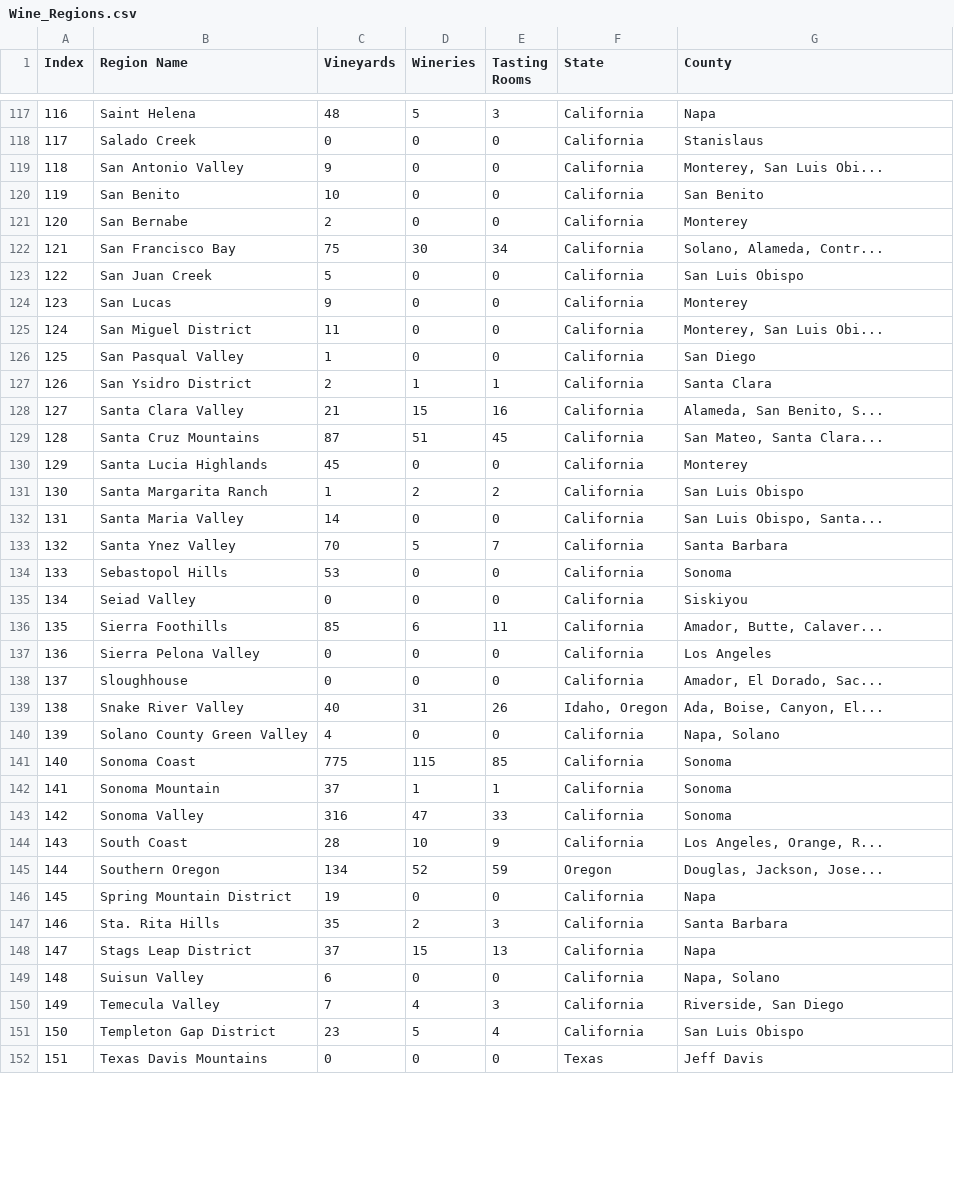
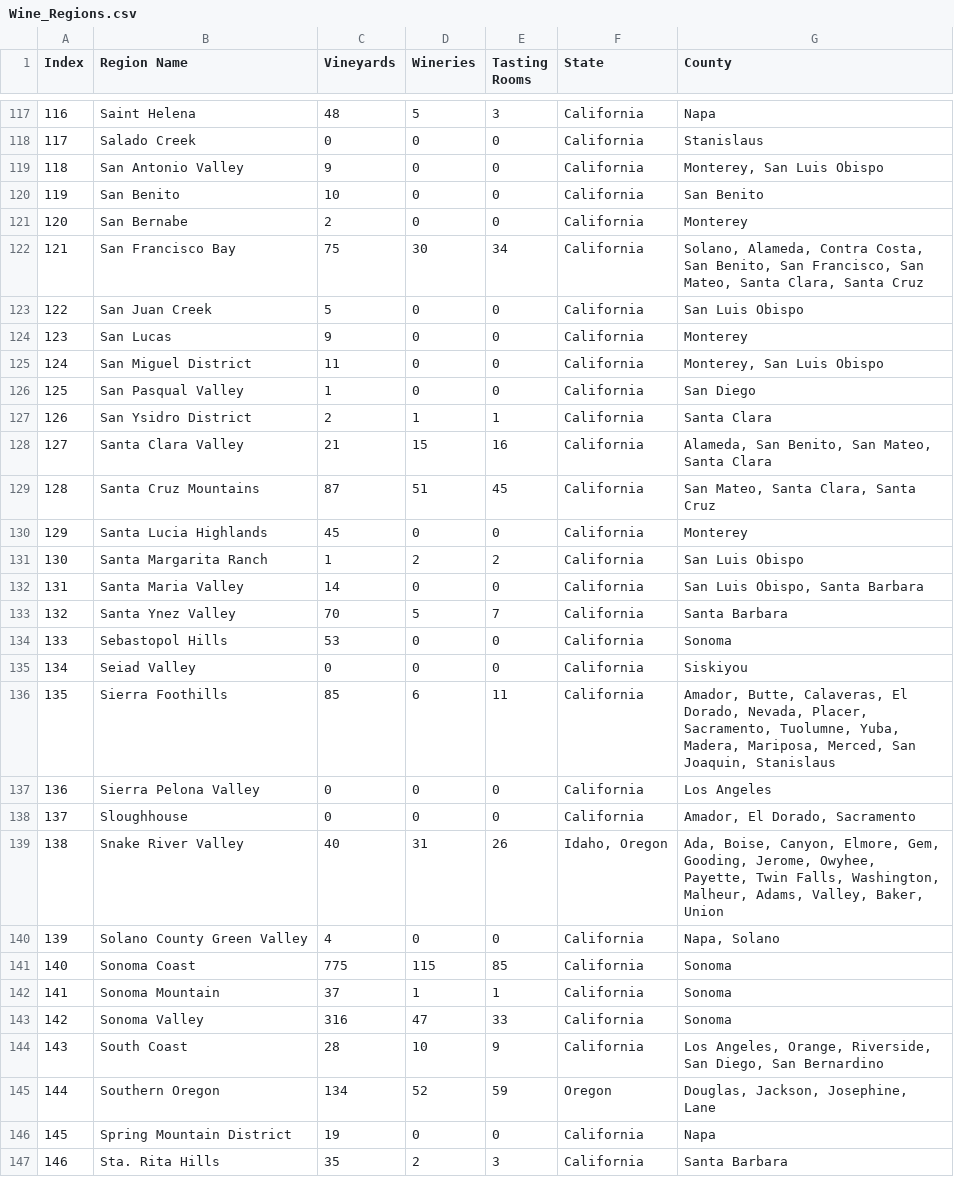
Before and after one commit to epayne323/ProjectOneRepo, a CSV file: Data/Raw/Wine_Regions.csv, drawn as a sheet; only a part is shown, gaps mark what is left out; the shorter side is filled out with more unchanged rows; the diff covers the shown part only.

Commit message:
added all counties to Wine_Regions.csv

```diff
--- a/Data/Raw/Wine_Regions.csv
+++ b/Data/Raw/Wine_Regions.csv
@@ -118,16 +118,16 @@
 117,Salado Creek,0,0,0,California,Stanislaus
-118,San Antonio Valley,9,0,0,California,"Monterey, San Luis Obi..."
+118,San Antonio Valley,9,0,0,California,"Monterey, San Luis Obispo"
 119,San Benito,10,0,0,California,San Benito
 120,San Bernabe,2,0,0,California,Monterey
-121,San Francisco Bay,75,30,34,California,"Solano, Alameda, Contr..."
+121,San Francisco Bay,75,30,34,California,"Solano, Alameda, Contra Costa, San Benito, San Francisco, San Mateo, Santa Clara, Santa Cruz"
 122,San Juan Creek,5,0,0,California,San Luis Obispo
 123,San Lucas,9,0,0,California,Monterey
-124,San Miguel District,11,0,0,California,"Monterey, San Luis Obi..."
+124,San Miguel District,11,0,0,California,"Monterey, San Luis Obispo"
 125,San Pasqual Valley,1,0,0,California,San Diego
 126,San Ysidro District,2,1,1,California,Santa Clara
-127,Santa Clara Valley,21,15,16,California,"Alameda, San Benito, S..."
-128,Santa Cruz Mountains,87,51,45,California,"San Mateo, Santa Clara..."
+127,Santa Clara Valley,21,15,16,California,"Alameda, San Benito, San Mateo, Santa Clara"
+128,Santa Cruz Mountains,87,51,45,California,"San Mateo, Santa Clara, Santa Cruz"
 129,Santa Lucia Highlands,45,0,0,California,Monterey
 130,Santa Margarita Ranch,1,2,2,California,San Luis Obispo
-131,Santa Maria Valley,14,0,0,California,"San Luis Obispo, Santa..."
+131,Santa Maria Valley,14,0,0,California,"San Luis Obispo, Santa Barbara"
 132,Santa Ynez Valley,70,5,7,California,Santa Barbara
@@ -135,6 +135,6 @@
 134,Seiad Valley,0,0,0,California,Siskiyou
-135,Sierra Foothills,85,6,11,California,"Amador, Butte, Calaver..."
+135,Sierra Foothills,85,6,11,California,"Amador, Butte, Calaveras, El Dorado, Nevada, Placer, Sacramento, Tuolumne, Yuba, Madera, Mariposa, Merced, San Joaquin, Stanislaus"
 136,Sierra Pelona Valley,0,0,0,California,Los Angeles
-137,Sloughhouse,0,0,0,California,"Amador, El Dorado, Sac..."
-138,Snake River Valley,40,31,26,"Idaho, Oregon","Ada, Boise, Canyon, El..."
+137,Sloughhouse,0,0,0,California,"Amador, El Dorado, Sacramento"
+138,Snake River Valley,40,31,26,"Idaho, Oregon","Ada, Boise, Canyon, Elmore, Gem, Gooding, Jerome, Owyhee, Payette, Twin Falls, Washington, Malheur, Adams, Valley, Baker, Union"
 139,Solano County Green Valley,4,0,0,California,"Napa, Solano"
@@ -143,4 +143,4 @@
 142,Sonoma Valley,316,47,33,California,Sonoma
-143,South Coast,28,10,9,California,"Los Angeles, Orange, R..."
-144,Southern Oregon,134,52,59,Oregon,"Douglas, Jackson, Jose..."
+143,South Coast,28,10,9,California,"Los Angeles, Orange, Riverside, San Diego, San Bernardino"
+144,Southern Oregon,134,52,59,Oregon,"Douglas, Jackson, Josephine, Lane"
 145,Spring Mountain District,19,0,0,California,Napa
```
Also changed, not shown: 26 edited cells elsewhere in this file, 2 other files.
